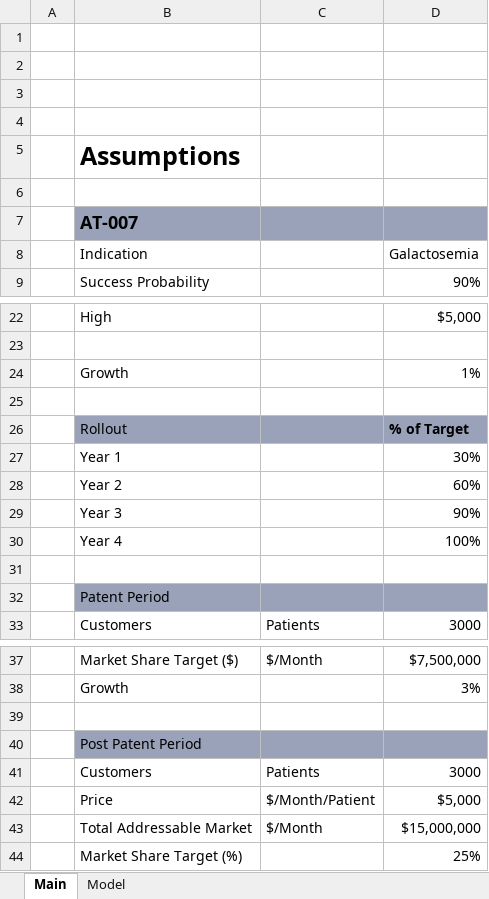
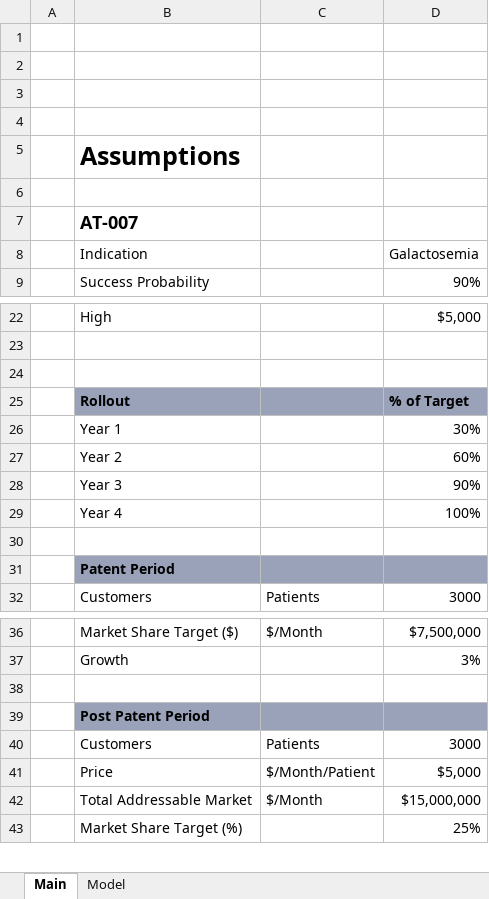
Before and after one commit to evandomingos/Models, an Excel workbook: APLT Model.xlsx, sheet Main, drawn as a sheet; only a part is shown, gaps mark what is left out; values as stored, in another font and other column widths than the file's, no borders; removed rows and columns are numbered as before the commit, all else as after; the diff names each change by its address in the sheet, - before the commit and + after, or states it on an @@ line.

```diff
--- a/APLT Model.xlsx (sheet Main)
+++ b/APLT Model.xlsx (sheet Main)
-B7:D7 fill: #99A2B9
+B7:D7 fill: none
-row 24:  | Growth |  | 1%
-B25 bold: off
+B25 bold: on
-B31 bold: off
+B31 bold: on
-B39 bold: off
+B39 bold: on
```
Also changed, not shown: sheet Model.
